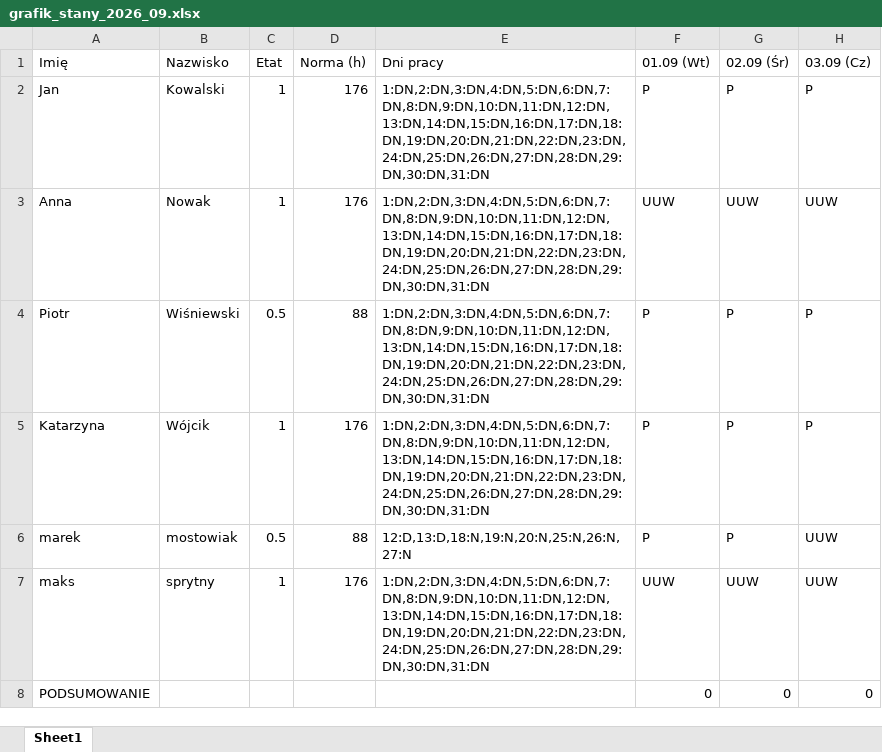
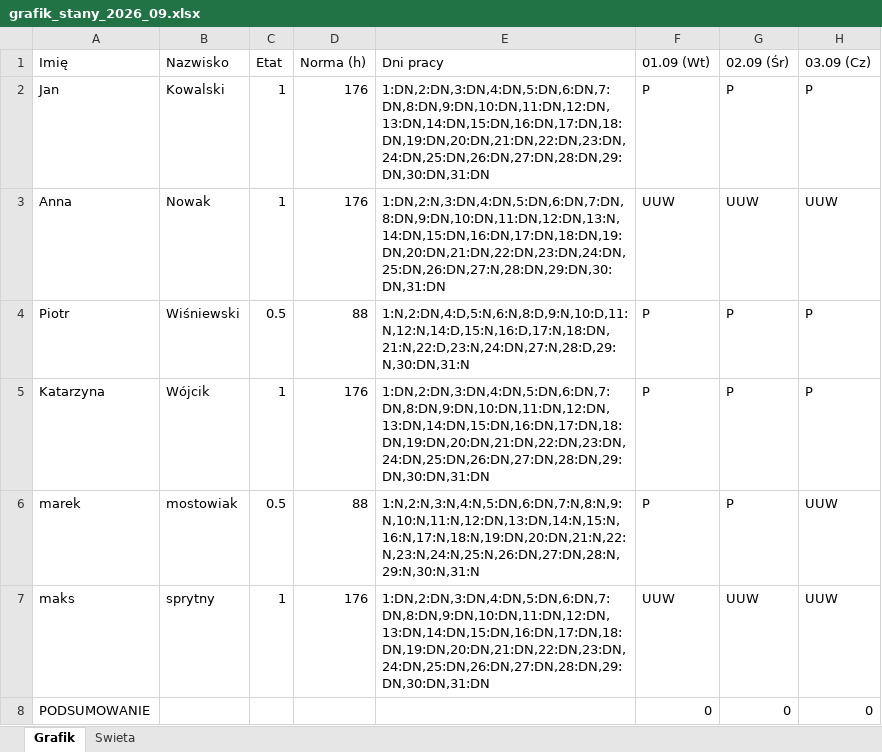
Before and after one commit to krzkacz887/terminarzCopernicus, an Excel workbook: grafiki/grafik_stany_2026_09.xlsx, sheet Grafik, drawn as a sheet; only a part is shown; values as stored, in another font and other column widths than the file's, no borders; the diff names each change by its address in the sheet, - before the commit and + after, or states it on an @@ line.

```diff
--- a/grafiki/grafik_stany_2026_09.xlsx (sheet Grafik)
+++ b/grafiki/grafik_stany_2026_09.xlsx (sheet Grafik)
-sheet tab: Sheet1
+sheet tab: Grafik
+sheet tab: Swieta
-E3 (Dni pracy): 1:DN,2:DN,3:DN,4:DN,5:DN,6:DN,7:DN,8:DN,9:DN,10:DN,11:DN,12:DN,13:DN,14:DN,15:DN,16:DN,17:DN,18:DN,19:DN,20:DN,21:DN,22:DN,23:DN,24:DN,25:DN,26:DN,27:DN,28:DN,29:DN,30:DN,31:DN
+E3 (Dni pracy): 1:DN,2:N,3:DN,4:DN,5:DN,6:DN,7:DN,8:DN,9:DN,10:DN,11:DN,12:DN,13:N,14:DN,15:DN,16:DN,17:DN,18:DN,19:DN,20:DN,21:DN,22:DN,23:DN,24:DN,25:DN,26:DN,27:N,28:DN,29:DN,30:DN,31:DN
-E4 (Dni pracy): 1:DN,2:DN,3:DN,4:DN,5:DN,6:DN,7:DN,8:DN,9:DN,10:DN,11:DN,12:DN,13:DN,14:DN,15:DN,16:DN,17:DN,18:DN,19:DN,20:DN,21:DN,22:DN,23:DN,24:DN,25:DN,26:DN,27:DN,28:DN,29:DN,30:DN,31:DN
+E4 (Dni pracy): 1:N,2:DN,4:D,5:N,6:N,8:D,9:N,10:D,11:N,12:N,14:D,15:N,16:D,17:N,18:DN,21:N,22:D,23:N,24:DN,27:N,28:D,29:N,30:DN,31:N
-E6 (Dni pracy): 12:D,13:D,18:N,19:N,20:N,25:N,26:N,27:N
+E6 (Dni pracy): 1:N,2:N,3:N,4:N,5:DN,6:DN,7:N,8:N,9:N,10:N,11:N,12:DN,13:DN,14:N,15:N,16:N,17:N,18:N,19:DN,20:DN,21:N,22:N,23:N,24:N,25:N,26:DN,27:DN,28:N,29:N,30:N,31:N
```
Also changed, not shown: grafiki/grafik_stany_2026_10.xlsx, grafiki/grafik_stany_2026_11.xlsx, 7 other files.
